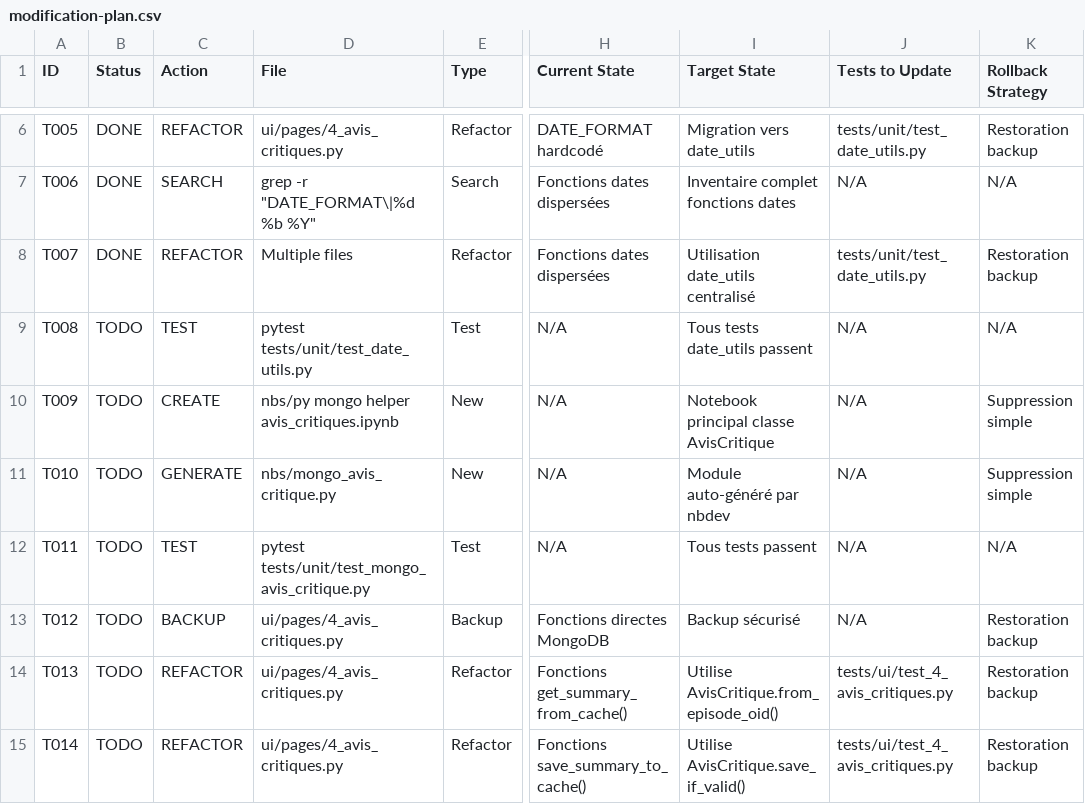
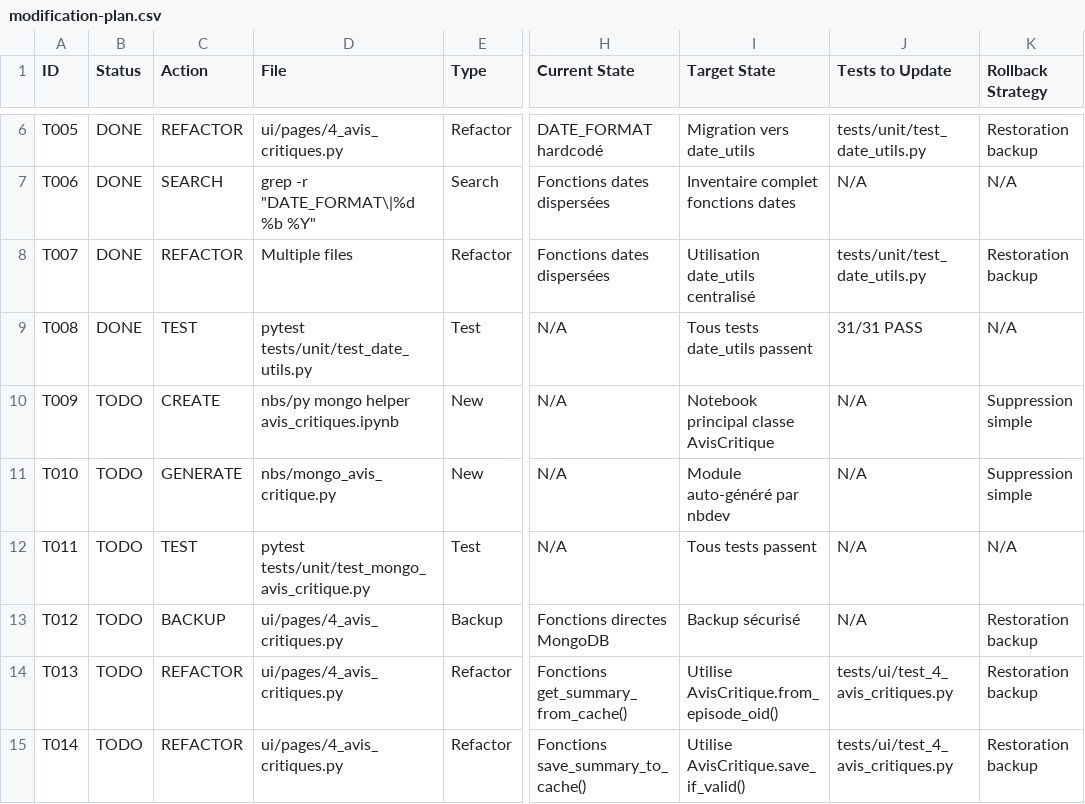
Before and after one commit to castorfou/lmelp, a CSV file: vibe/60-avis-critique-refactor-avis_critique-page-to-use-back-office-functions/Phase_2/modification-plan.csv, drawn as a sheet; only a part is shown, gaps mark what is left out; the diff names each change by its address in the sheet, - before the commit and + after, or states it on an @@ line.

```diff
--- a/vibe/60-avis-critique-refactor-avis_critique-page-to-use-back-office-functions/Phase_2/modification-plan.csv
+++ b/vibe/60-avis-critique-refactor-avis_critique-page-to-use-back-office-functions/Phase_2/modification-plan.csv
-B9 (Status): TODO
+B9 (Status): DONE
-J9 (Tests to Update): N/A
+J9 (Tests to Update): 31/31 PASS
```
Also changed, not shown: 1 other file.
